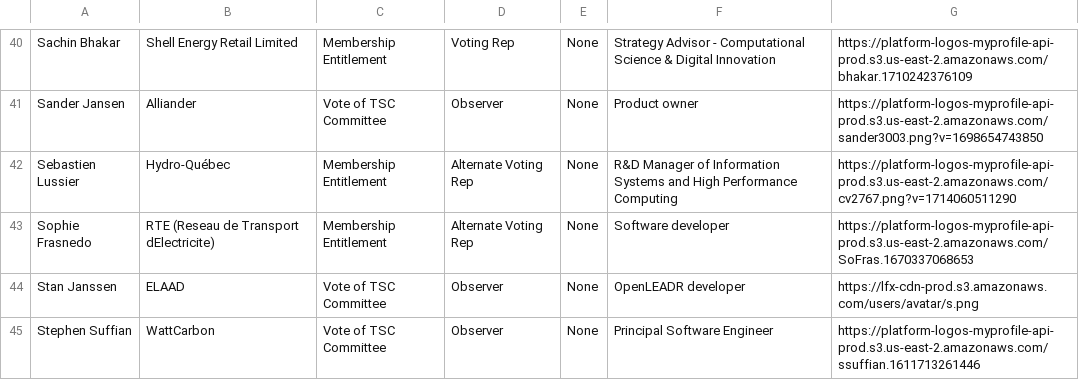
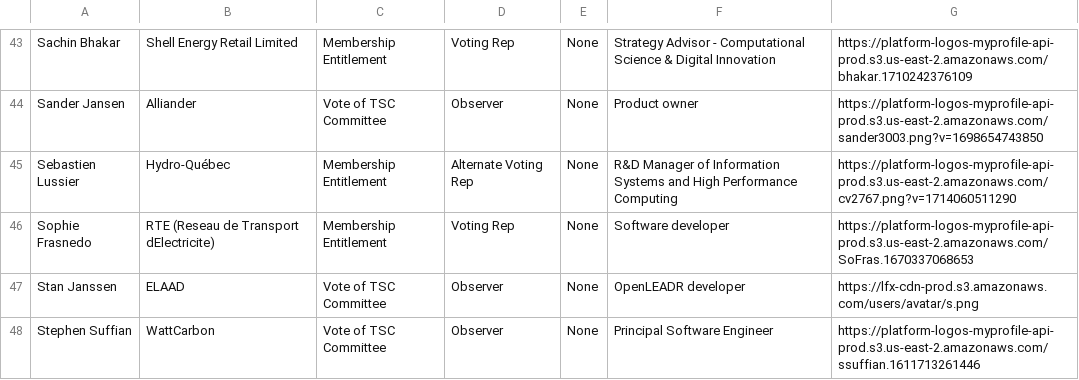
Before and after one commit to lf-energy/tac, a CSV file: _data/tacmembers.csv, drawn as a sheet; only a part is shown, gaps mark what is left out; the diff covers the shown part only.

```diff
--- a/_data/tacmembers.csv
+++ b/_data/tacmembers.csv
@@ -42,3 +45,3 @@ Sander Jansen,Alliander,Vote of TSC Committee,Observer,None,Product owner,https:
 Sebastien Lussier,Hydro-Québec,Membership Entitlement,Alternate Voting Rep,None,R&D Manager of Information Systems and High Performance Computing,https://platform-logos-myprofile-api-prod.s3.us-east-2.amazonaws.com/cv2767.png?v=1714060511290
-Sophie Frasnedo,RTE (Reseau de Transport dElectricite),Membership Entitlement,Alternate Voting Rep,None,Software developer,https://platform-logos-myprofile-api-prod.s3.us-east-2.amazonaws.com/SoFras.1670337068653
+Sophie Frasnedo,RTE (Reseau de Transport dElectricite),Membership Entitlement,Voting Rep,None,Software developer,https://platform-logos-myprofile-api-prod.s3.us-east-2.amazonaws.com/SoFras.1670337068653
 Stan Janssen,ELAAD,Vote of TSC Committee,Observer,None,OpenLEADR developer,https://lfx-cdn-prod.s3.amazonaws.com/users/avatar/s.png
```
Also changed, not shown: 4 added rows and 2 edited cells elsewhere in this file, _data/meeting-agenda-items.csv, _data/projects.csv.
